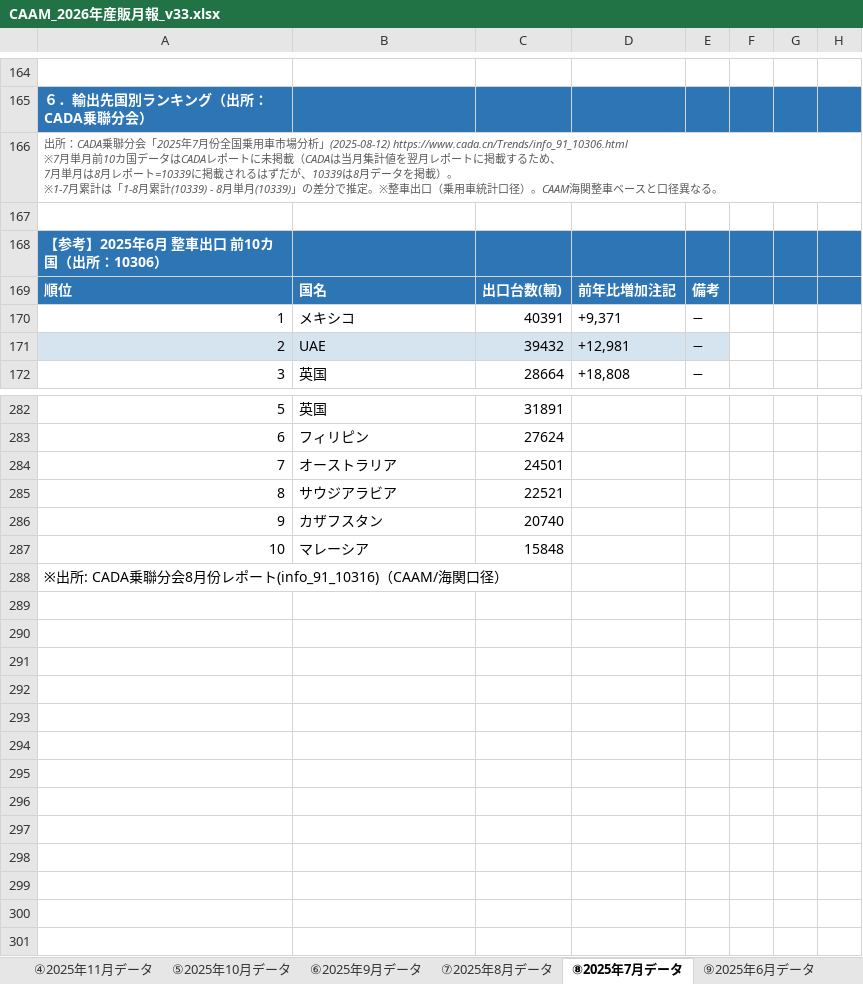
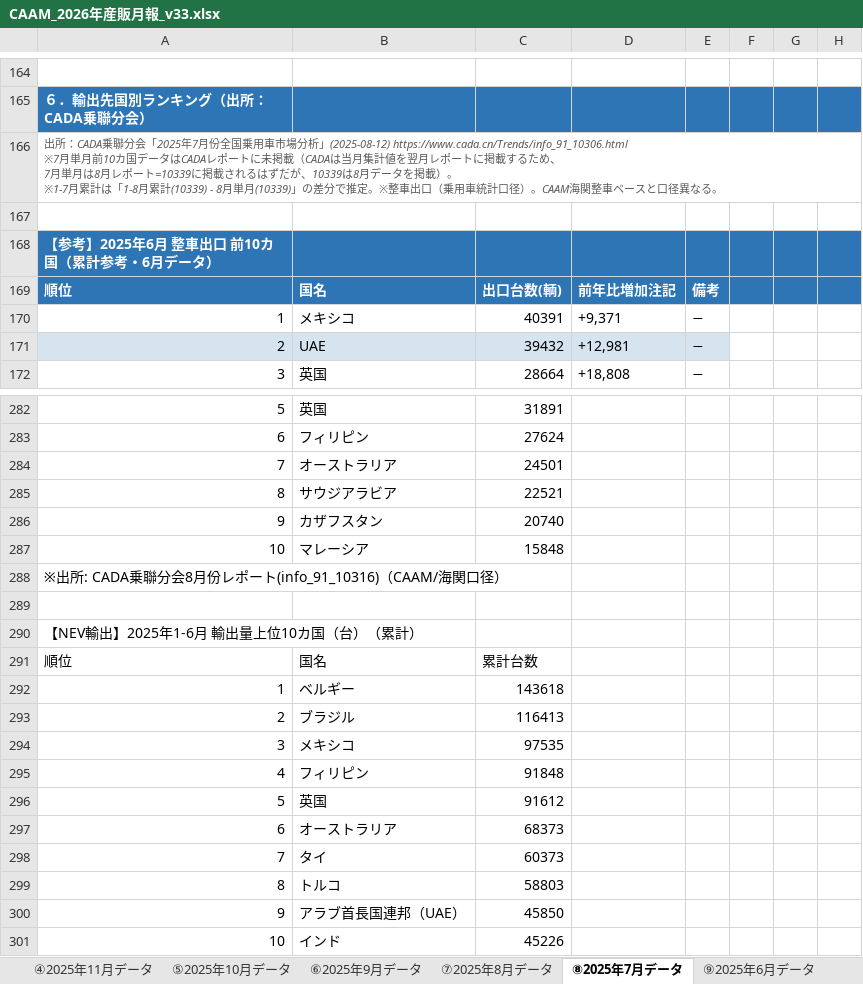
Before and after one commit to atqgamtgbgt/a8f3x9data, an Excel workbook: output/market/CAAM_2026年産販月報_v33.xlsx, sheet ⑧2025年7月データ, drawn as a sheet; only a part is shown, gaps mark what is left out; values as stored, in another font and other column widths than the file's, no borders; the diff covers the shown part only; the diff names each change by its address in the sheet, - before the commit and + after, or states it on an @@ line.

```diff
--- a/output/market/CAAM_2026年産販月報_v33.xlsx (sheet ⑧2025年7月データ)
+++ b/output/market/CAAM_2026年産販月報_v33.xlsx (sheet ⑧2025年7月データ)
-A168: 【参考】2025年6月 整車出口 前10カ国（出所：10306）
+A168: 【参考】2025年6月 整車出口 前10カ国（累計参考・6月データ）
+row 289: (empty)
+row 290: 【NEV輸出】2025年1-6月 輸出量上位10カ国（台）（累計）
@@ row 256 moved to row 291: 順位 @@
+row 292: 1 | ベルギー | 143618
+row 293: 2 | ブラジル | 116413
+row 294: 3 | メキシコ | 97535
+row 295: 4 | フィリピン | 91848
+row 296: 5 | 英国 | 91612
+row 297: 6 | オーストラリア | 68373
+row 298: 7 | タイ | 60373
+row 299: 8 | トルコ | 58803
+row 300: 9 | アラブ首長国連邦（UAE） | 45850
+row 301: 10 | インド | 45226
```
Also changed, not shown: 1 added row and 20 edited cells elsewhere in this sheet, sheet ⑬2025年2月データ, sheet ⑨2025年6月データ, sheet ⑦2025年8月データ.
